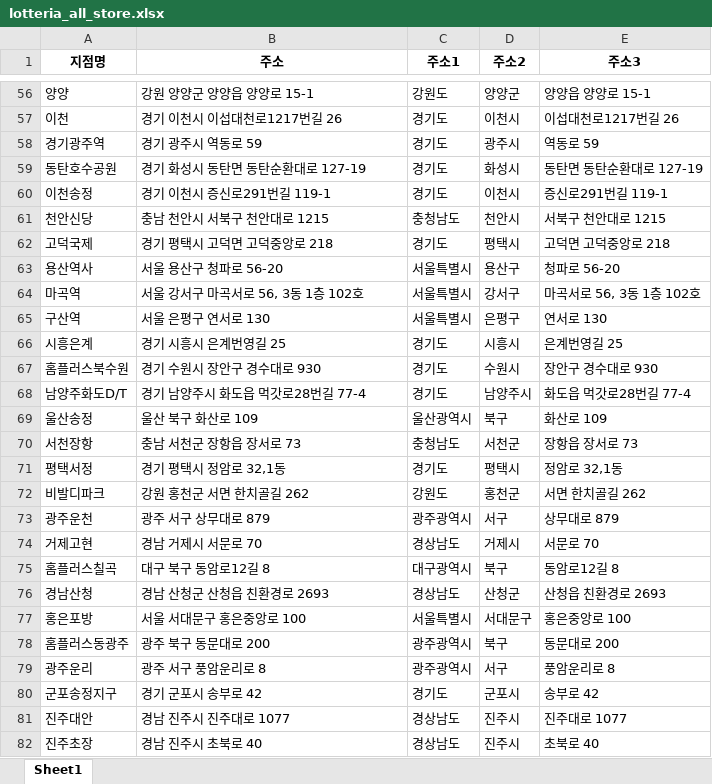
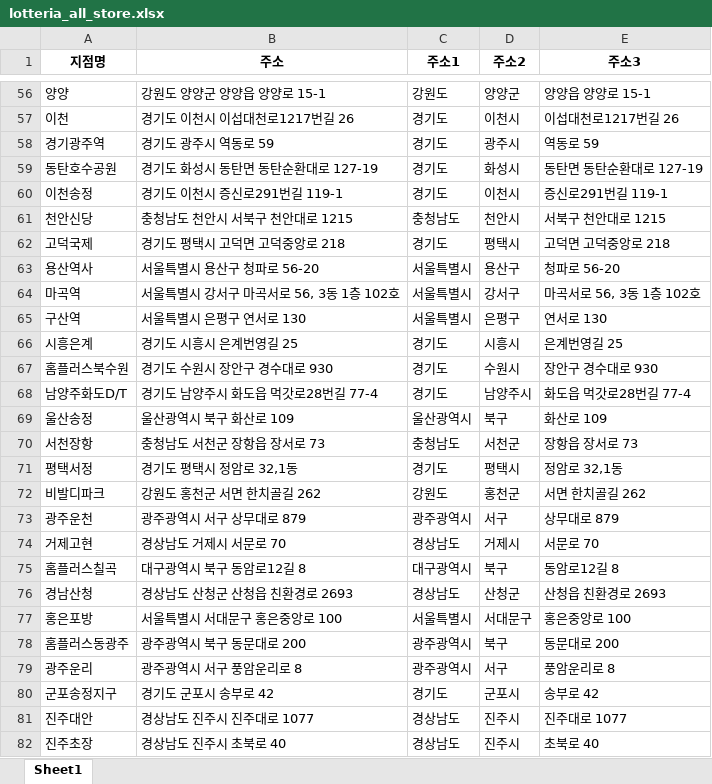
Before and after one commit to likelion-aischool-10-teamproject/burger-index, an Excel workbook: Lotteria/lotteria_all_store.xlsx, sheet Sheet1, drawn as a sheet; only a part is shown, gaps mark what is left out; values as stored, in another font and other column widths than the file's, no borders; the diff covers the shown part only; the diff names each change by its address in the sheet, - before the commit and + after, or states it on an @@ line.

```diff
--- a/Lotteria/lotteria_all_store.xlsx (sheet Sheet1)
+++ b/Lotteria/lotteria_all_store.xlsx (sheet Sheet1)
-B56 (주소): 강원 양양군 양양읍 양양로 15-1
+B56 (주소): 강원도 양양군 양양읍 양양로 15-1
-B57 (주소): 경기 이천시 이섭대천로1217번길 26
+B57 (주소): 경기도 이천시 이섭대천로1217번길 26
-B58 (주소): 경기 광주시 역동로 59
+B58 (주소): 경기도 광주시 역동로 59
-B59 (주소): 경기 화성시 동탄면 동탄순환대로 127-19
+B59 (주소): 경기도 화성시 동탄면 동탄순환대로 127-19
-B60 (주소): 경기 이천시 증신로291번길 119-1
+B60 (주소): 경기도 이천시 증신로291번길 119-1
-B61 (주소): 충남 천안시 서북구 천안대로 1215
+B61 (주소): 충청남도 천안시 서북구 천안대로 1215
-B62 (주소): 경기 평택시 고덕면 고덕중앙로 218
+B62 (주소): 경기도 평택시 고덕면 고덕중앙로 218
-B63 (주소): 서울 용산구 청파로 56-20
+B63 (주소): 서울특별시 용산구 청파로 56-20
-B64 (주소): 서울 강서구 마곡서로 56, 3동 1층 102호
+B64 (주소): 서울특별시 강서구 마곡서로 56, 3동 1층 102호
-B65 (주소): 서울 은평구 연서로 130
+B65 (주소): 서울특별시 은평구 연서로 130
-B66 (주소): 경기 시흥시 은계번영길 25
+B66 (주소): 경기도 시흥시 은계번영길 25
-B67 (주소): 경기 수원시 장안구 경수대로 930
+B67 (주소): 경기도 수원시 장안구 경수대로 930
-B68 (주소): 경기 남양주시 화도읍 먹갓로28번길 77-4
+B68 (주소): 경기도 남양주시 화도읍 먹갓로28번길 77-4
-B69 (주소): 울산 북구 화산로 109
+B69 (주소): 울산광역시 북구 화산로 109
-B70 (주소): 충남 서천군 장항읍 장서로 73
+B70 (주소): 충청남도 서천군 장항읍 장서로 73
-B71 (주소): 경기 평택시 정암로 32,1동
+B71 (주소): 경기도 평택시 정암로 32,1동
-B72 (주소): 강원 홍천군 서면 한치골길 262
+B72 (주소): 강원도 홍천군 서면 한치골길 262
-B73 (주소): 광주 서구 상무대로 879
+B73 (주소): 광주광역시 서구 상무대로 879
-B74 (주소): 경남 거제시 서문로 70
+B74 (주소): 경상남도 거제시 서문로 70
-B75 (주소): 대구 북구 동암로12길 8
+B75 (주소): 대구광역시 북구 동암로12길 8
-B76 (주소): 경남 산청군 산청읍 친환경로 2693
+B76 (주소): 경상남도 산청군 산청읍 친환경로 2693
-B77 (주소): 서울 서대문구 홍은중앙로 100
+B77 (주소): 서울특별시 서대문구 홍은중앙로 100
-B78 (주소): 광주 북구 동문대로 200
+B78 (주소): 광주광역시 북구 동문대로 200
-B79 (주소): 광주 서구 풍암운리로 8
+B79 (주소): 광주광역시 서구 풍암운리로 8
-B80 (주소): 경기 군포시 송부로 42
+B80 (주소): 경기도 군포시 송부로 42
-B81 (주소): 경남 진주시 진주대로 1077
+B81 (주소): 경상남도 진주시 진주대로 1077
-B82 (주소): 경남 진주시 초북로 40
+B82 (주소): 경상남도 진주시 초북로 40
```
Also changed, not shown: 1254 edited cells elsewhere in this sheet, 5 other files.
